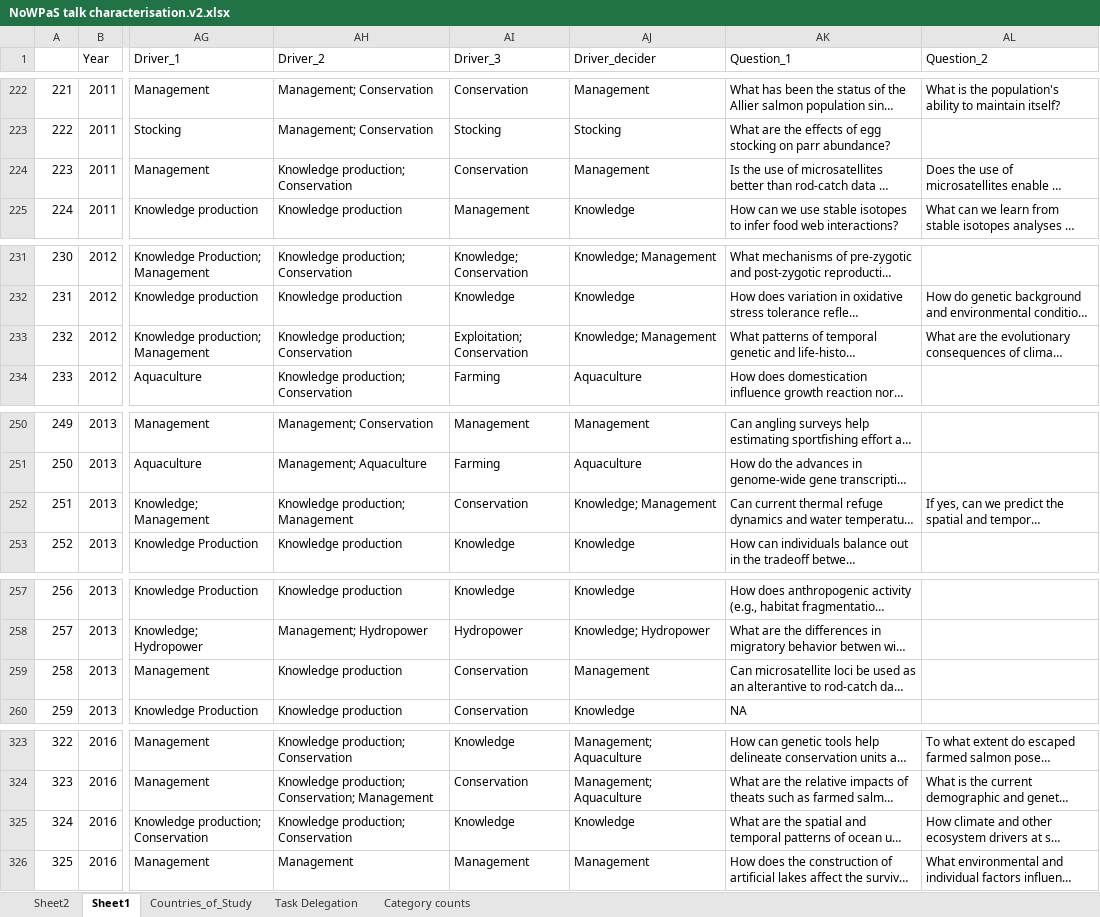
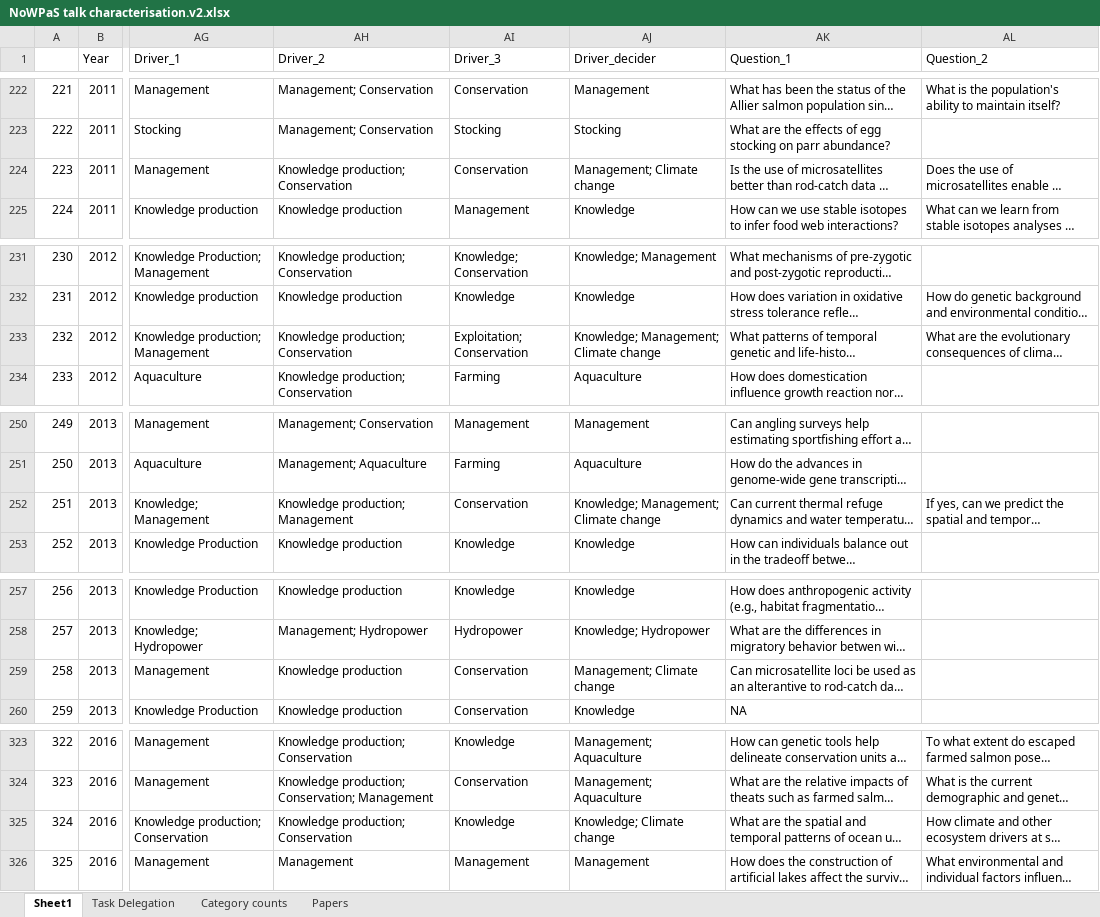
Before and after one commit to alamarins/NoWPaS_review, an Excel workbook: NoWPaS talk characterisation.v2.xlsx, sheet Sheet1, drawn as a sheet; only a part is shown, gaps mark what is left out; long unchanged cells end in …; values as stored, in another font and other column widths than the file's, no cell formats; the diff covers the shown part only; the diff names each change by its address in the sheet, - before the commit and + after, or states it on an @@ line.

```diff
--- a/NoWPaS talk characterisation.v2.xlsx (sheet Sheet1)
+++ b/NoWPaS talk characterisation.v2.xlsx (sheet Sheet1)
-sheet tab: Sheet2
-sheet tab: Countries_of_Study
+sheet tab: Papers
-AJ224 (Driver_decider): Management
+AJ224 (Driver_decider): Management; Climate change
-AJ233 (Driver_decider): Knowledge; Management
+AJ233 (Driver_decider): Knowledge; Management; Climate change
-AJ252 (Driver_decider): Knowledge; Management
+AJ252 (Driver_decider): Knowledge; Management; Climate change
-AJ259 (Driver_decider): Management
+AJ259 (Driver_decider): Management; Climate change
-AJ325 (Driver_decider): Knowledge
+AJ325 (Driver_decider): Knowledge; Climate change
```
Also changed, not shown: 22 edited cells and row numbers in column A elsewhere in this sheet, cell formats, 1 other file.
